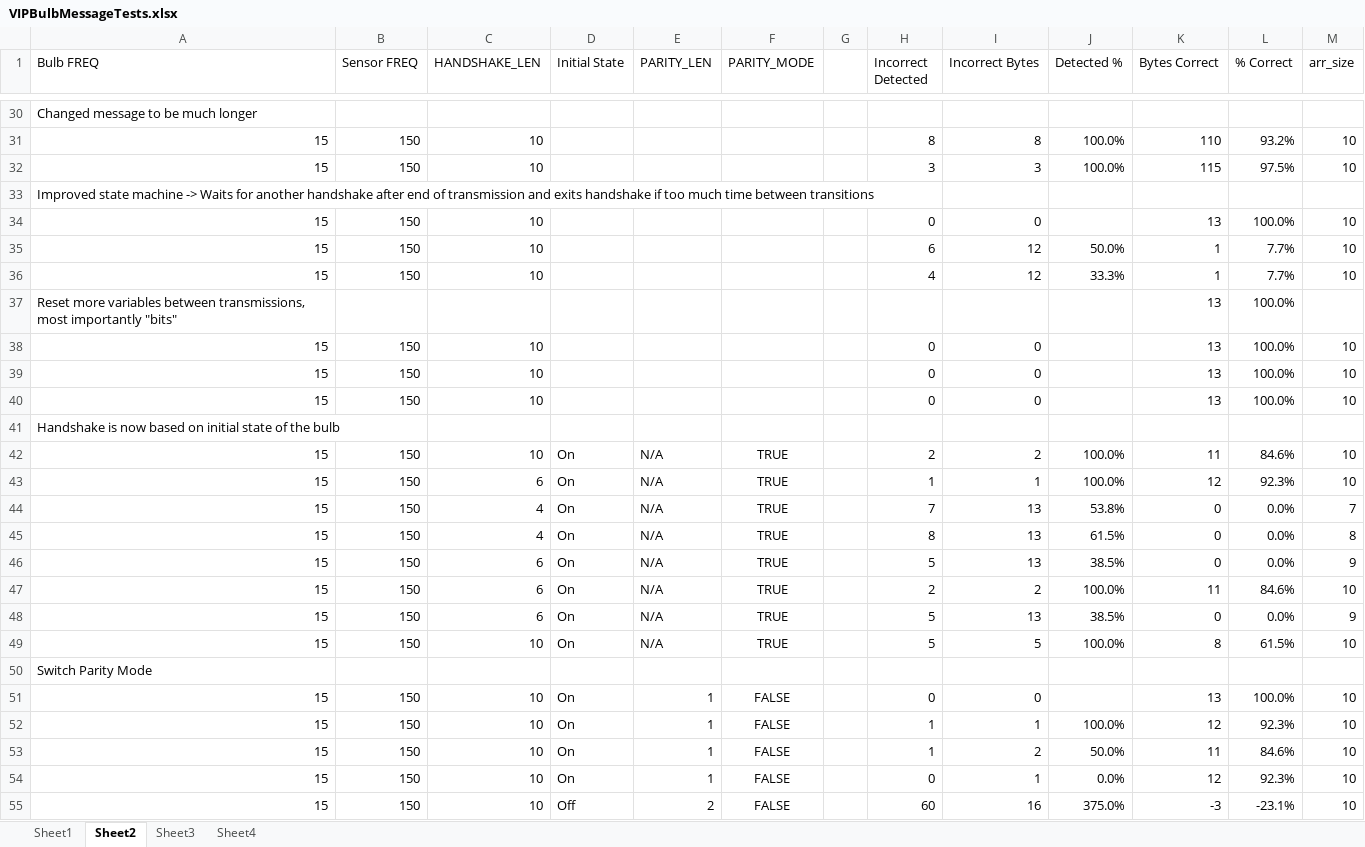
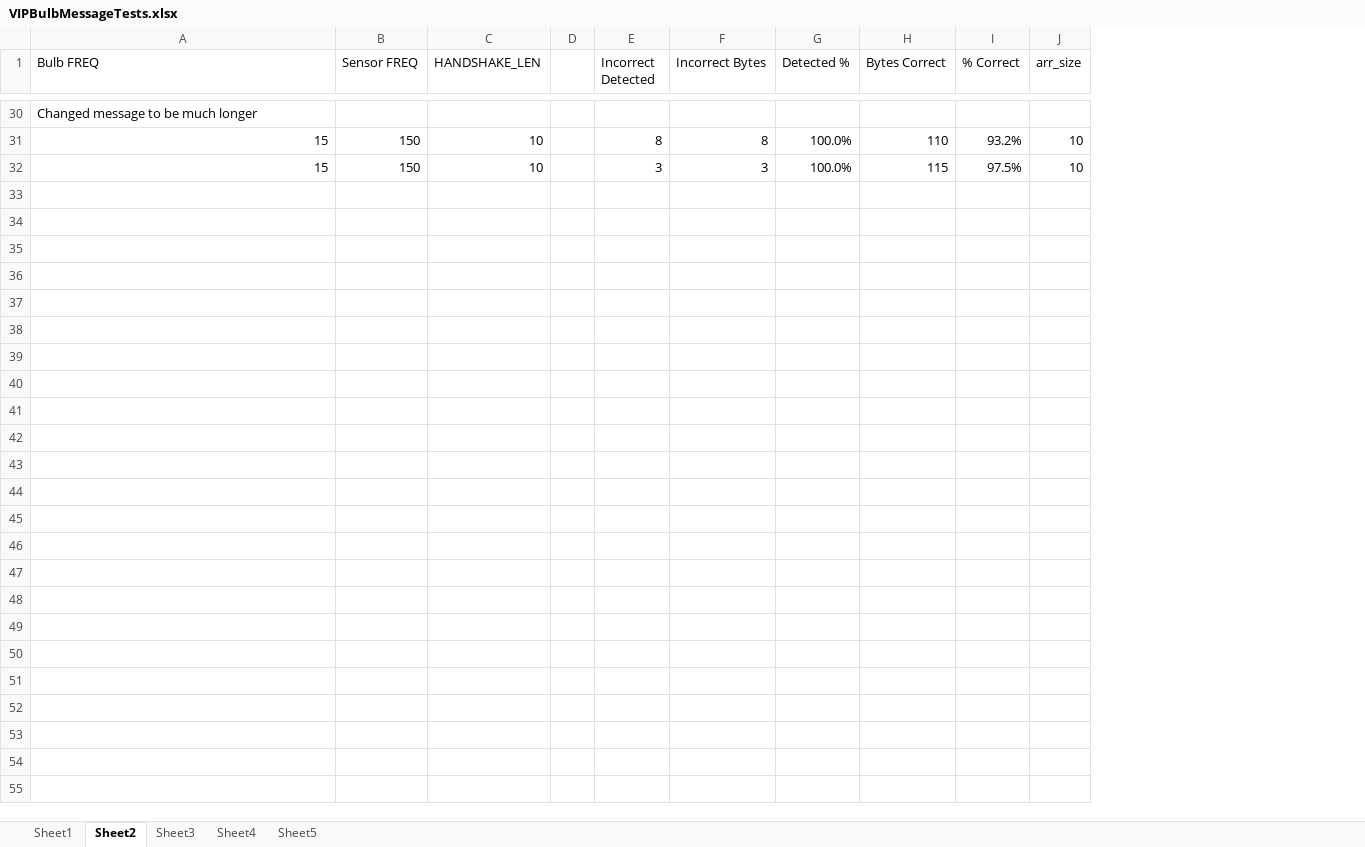
Before and after one commit to tWhite7217/VIP-Spring-2020, an Excel workbook: VIPBulbMessageTests.xlsx, sheet Sheet2, drawn as a sheet; only a part is shown, gaps mark what is left out; values as stored, in another font and other column widths than the file's, no borders; the diff names each change by its address in the sheet, - before the commit and + after, or states it on an @@ line.

```diff
--- a/VIPBulbMessageTests.xlsx (sheet Sheet2)
+++ b/VIPBulbMessageTests.xlsx (sheet Sheet2)
+sheet tab: Sheet5
-column D (Initial State), empty
-column E (PARITY_LEN), empty
-column F (PARITY_MODE), empty
-row 33: Improved state machine -> Waits for another handshake after end of transmission and exits handshake if too much time between transitions
-row 34: 15 | 150 | 10 |  |  |  |  | 0 | 0 |  | 13 | 100.0% | 10
-row 35: 15 | 150 | 10 |  |  |  |  | 6 | 12 | 50.0% | 1 | 7.7% | 10
-row 36: 15 | 150 | 10 |  |  |  |  | 4 | 12 | 33.3% | 1 | 7.7% | 10
-row 37: Reset more variables between transmissions, most importantly "bits" |  |  |  |  |  |  |  |  |  | 13 | 100.0%
-row 38: 15 | 150 | 10 |  |  |  |  | 0 | 0 |  | 13 | 100.0% | 10
-row 39: 15 | 150 | 10 |  |  |  |  | 0 | 0 |  | 13 | 100.0% | 10
-row 40: 15 | 150 | 10 |  |  |  |  | 0 | 0 |  | 13 | 100.0% | 10
-row 41: Handshake is now based on initial state of the bulb
-row 42: 15 | 150 | 10 | On | N/A | TRUE |  | 2 | 2 | 100.0% | 11 | 84.6% | 10
-row 43: 15 | 150 | 6 | On | N/A | TRUE |  | 1 | 1 | 100.0% | 12 | 92.3% | 10
-row 44: 15 | 150 | 4 | On | N/A | TRUE |  | 7 | 13 | 53.8% | 0 | 0.0% | 7
-row 45: 15 | 150 | 4 | On | N/A | TRUE |  | 8 | 13 | 61.5% | 0 | 0.0% | 8
-row 46: 15 | 150 | 6 | On | N/A | TRUE |  | 5 | 13 | 38.5% | 0 | 0.0% | 9
-row 47: 15 | 150 | 6 | On | N/A | TRUE |  | 2 | 2 | 100.0% | 11 | 84.6% | 10
-row 48: 15 | 150 | 6 | On | N/A | TRUE |  | 5 | 13 | 38.5% | 0 | 0.0% | 9
-row 49: 15 | 150 | 10 | On | N/A | TRUE |  | 5 | 5 | 100.0% | 8 | 61.5% | 10
-row 50: Switch Parity Mode
-row 51: 15 | 150 | 10 | On | 1 | FALSE |  | 0 | 0 |  | 13 | 100.0% | 10
-row 52: 15 | 150 | 10 | On | 1 | FALSE |  | 1 | 1 | 100.0% | 12 | 92.3% | 10
-row 53: 15 | 150 | 10 | On | 1 | FALSE |  | 1 | 2 | 50.0% | 11 | 84.6% | 10
-row 54: 15 | 150 | 10 | On | 1 | FALSE |  | 0 | 1 | 0.0% | 12 | 92.3% | 10
-row 55: 15 | 150 | 10 | Off | 2 | FALSE |  | 60 | 16 | 375.0% | -3 | -23.1% | 10
```
Also changed, not shown: sheet Sheet3, sheet Sheet4, formulas that keep their value, 3 other files.
